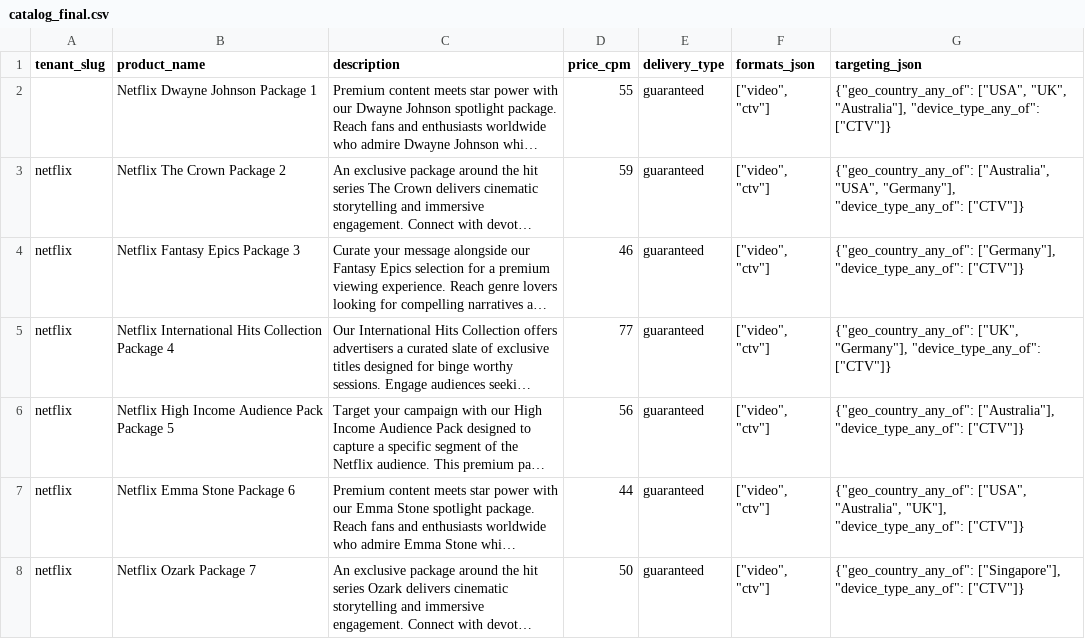
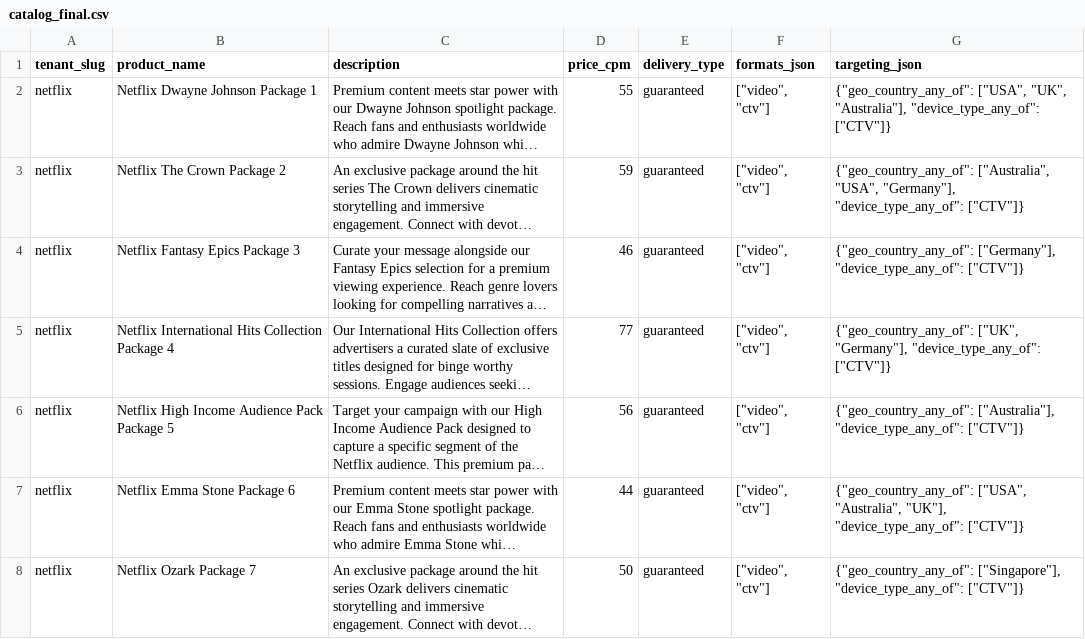
Before and after one commit to tescoboy/the-agentic-future-is-here, a CSV file: catalog_final.csv, drawn as a sheet; only a part is shown; long unchanged cells end in …; the diff names each change by its address in the sheet, - before the commit and + after, or states it on an @@ line.

Commit message:
Fix empty tenant_slug in catalog_final.csv line 2

```diff
--- a/catalog_final.csv
+++ b/catalog_final.csv
-A2 (tenant_slug): (empty)
+A2 (tenant_slug): netflix
```
